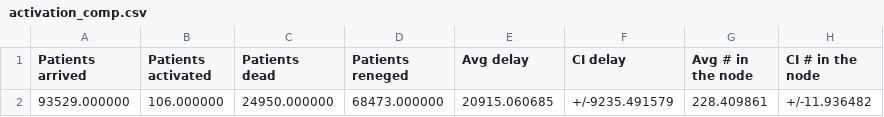
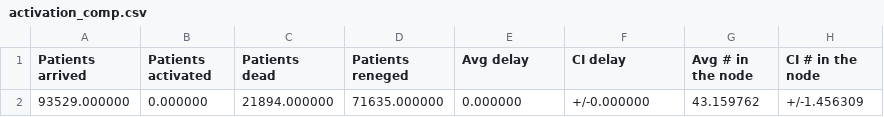
Before and after one commit to livias1726/PMCSN_Project, a CSV file: output/activation_comp.csv, drawn as a sheet; removed rows and columns are numbered as before the commit, all else as after; the diff names each change by its address in the sheet, - before the commit and + after, or states it on an @@ line.

```diff
--- a/output/activation_comp.csv
+++ b/output/activation_comp.csv
-row 2: 93529.000000 | 106.000000 | 24950.000000 | 68473.000000 | 20915.060685 | +/-9235.491579 | 228.409861 | +/-11.936482
+row 2: 93529.000000 | 0.000000 | 21894.000000 | 71635.000000 | 0.000000 | +/-0.000000 | 43.159762 | +/-1.456309
```
Also changed, not shown: output/organs_comp.csv, output/transplant_comp.csv, 2 other files.
